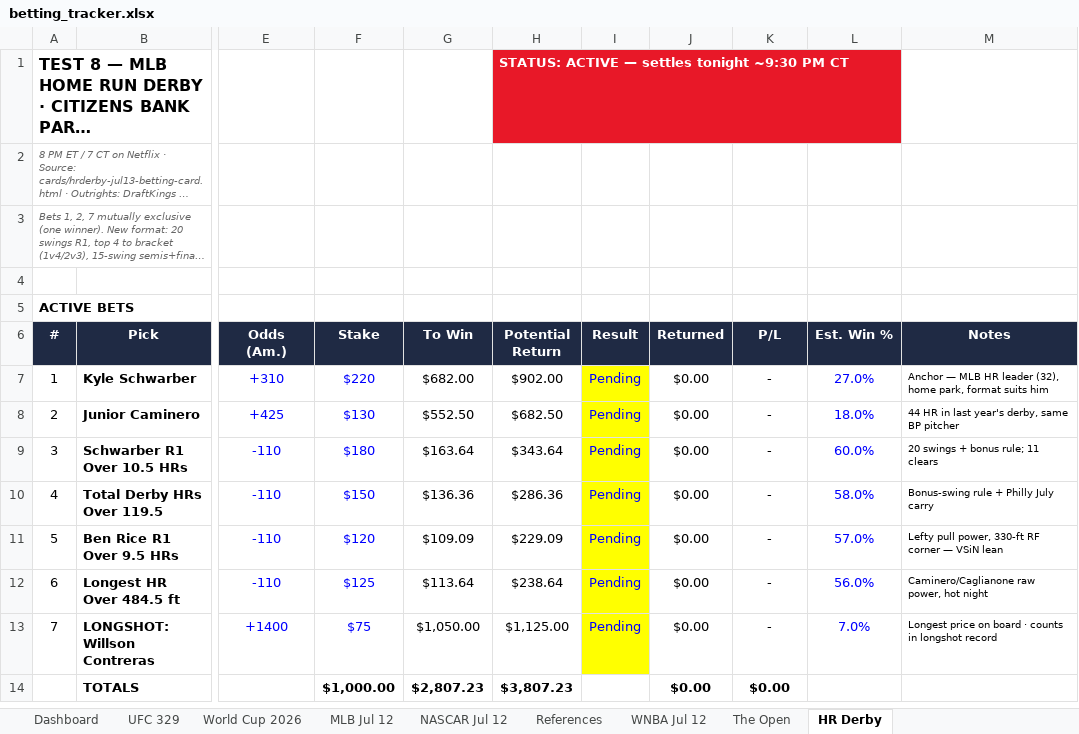
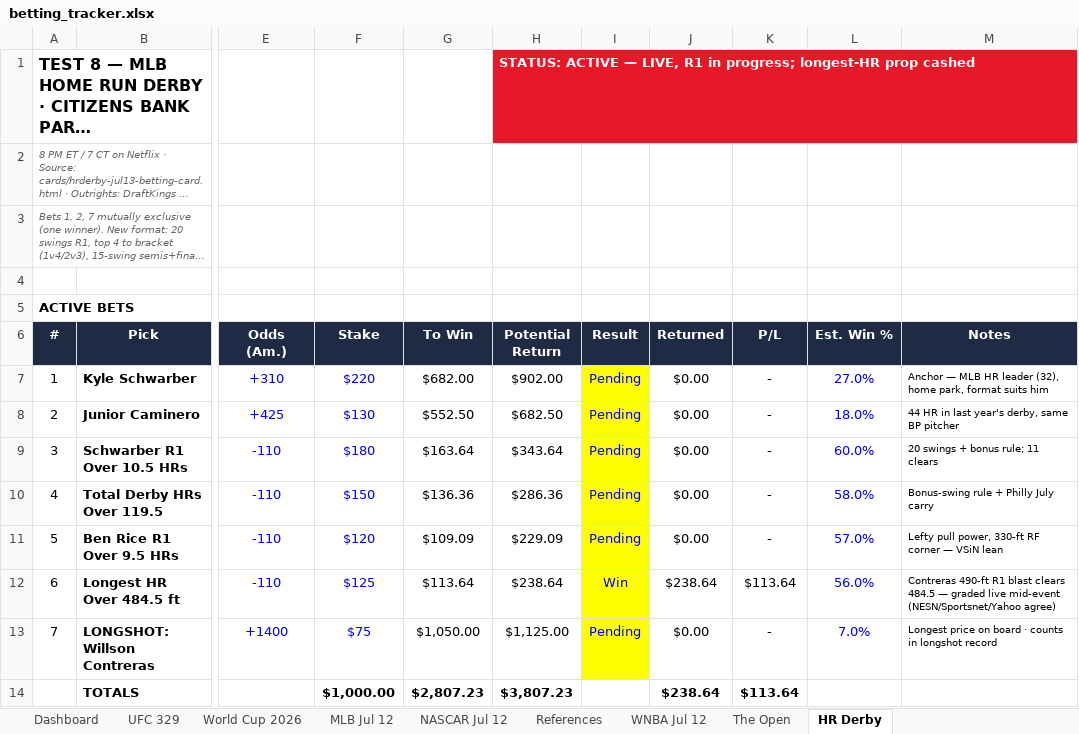
Before and after one commit to Jduchock/BettingPredictor, an Excel workbook: betting_tracker.xlsx, sheet HR Derby, drawn as a sheet; only a part is shown, gaps mark what is left out; long unchanged cells end in …; values as stored, in another font and other column widths than the file's, no borders; conditional formats not drawn; the diff names each change by its address in the sheet, - before the commit and + after, or states it on an @@ line.

```diff
--- a/betting_tracker.xlsx (sheet HR Derby)
+++ b/betting_tracker.xlsx (sheet HR Derby)
-H1 (Potential Return): …ACTIVE — settles tonight ~9:30 PM CT
+H1 (Potential Return): …ACTIVE — LIVE, R1 in progress; longest-HR prop cashed
-I12 (Result): Pending
+I12 (Result): Win
-J12 (Returned): $0.00
+J12 (Returned): $238.64
-K12 (P/L): -
+K12 (P/L): $113.64
-M12 (Notes): Caminero/Caglianone raw power, hot night
+M12 (Notes): Contreras 490-ft R1 blast clears 484.5 — graded live mid-event (NESN/Sportsnet/Yahoo agree)
-J14 (Returned): $0.00
+J14 (Returned): $238.64
-K14 (P/L): $0.00
+K14 (P/L): $113.64
```
Also changed, not shown: sheet Dashboard, 7 other files.
